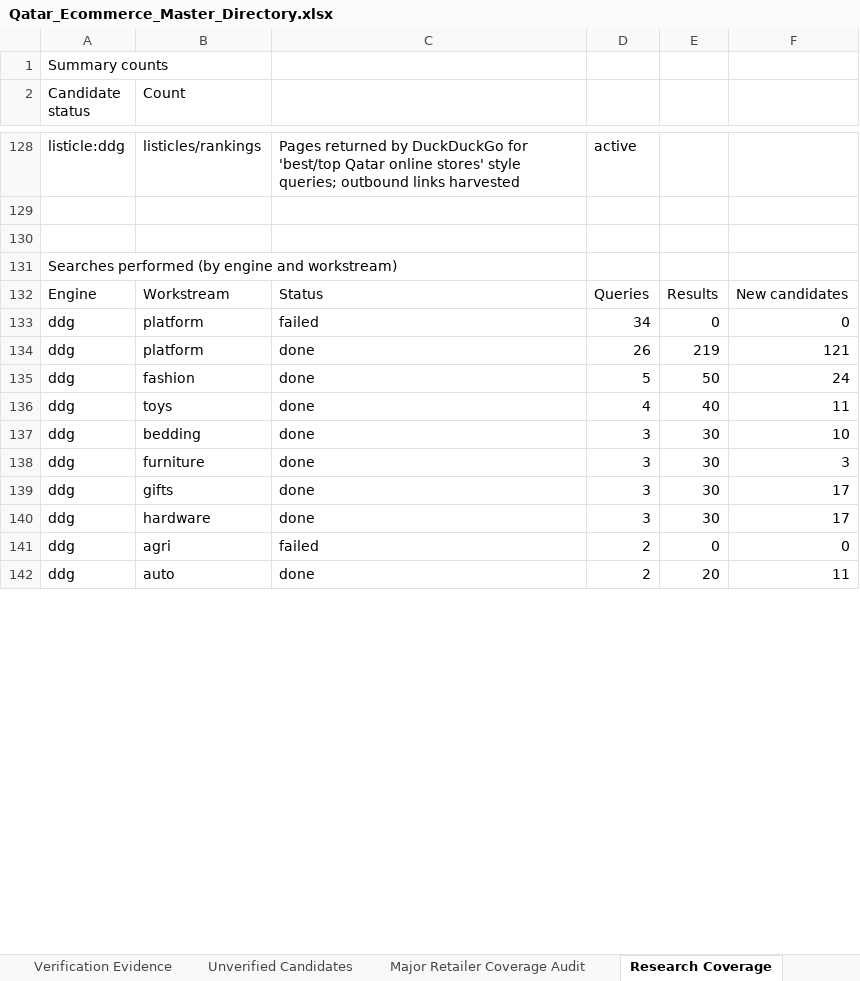
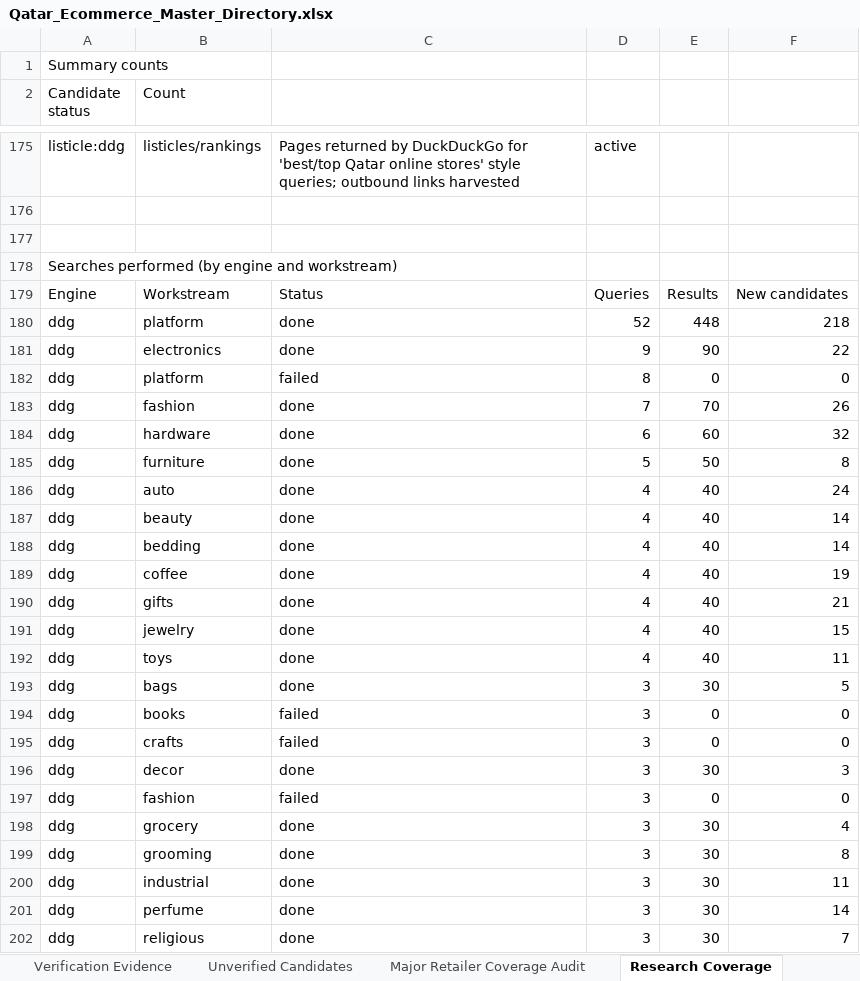
Before and after one commit to abaszeinn-beep/research, an Excel workbook: markets/qatar/Qatar_Ecommerce_Master_Directory.xlsx, sheet Research Coverage, drawn as a sheet; only a part is shown, gaps mark what is left out; values as stored, in another font and other column widths than the file's, no borders; removed rows and columns are numbered as before the commit, all else as after; the diff covers the shown part only; the diff names each change by its address in the sheet, - before the commit and + after, or states it on an @@ line.

```diff
--- a/markets/qatar/Qatar_Ecommerce_Master_Directory.xlsx (sheet Research Coverage)
+++ b/markets/qatar/Qatar_Ecommerce_Master_Directory.xlsx (sheet Research Coverage)
+row 180: ddg | platform | done | 52 | 448 | 218
+row 181: ddg | electronics | done | 9 | 90 | 22
-D182: 34
+D182: 8
-B183 (Count): platform
+B183 (Count): fashion
-D183: 26
+D183: 7
-E183: 219
+E183: 70
-F183: 121
+F183: 26
+row 184: ddg | hardware | done | 6 | 60 | 32
-B185 (Count): fashion
+B185 (Count): furniture
-F185: 24
+F185: 8
+row 186: ddg | auto | done | 4 | 40 | 24
+row 187: ddg | beauty | done | 4 | 40 | 14
+row 188: ddg | bedding | done | 4 | 40 | 14
+row 189: ddg | coffee | done | 4 | 40 | 19
+row 190: ddg | gifts | done | 4 | 40 | 21
+row 191: ddg | jewelry | done | 4 | 40 | 15
-B193 (Count): bedding
+B193 (Count): bags
-F193: 10
+F193: 5
+row 194: ddg | books | failed | 3 | 0 | 0
+row 195: ddg | crafts | failed | 3 | 0 | 0
-B196 (Count): furniture
+B196 (Count): decor
+row 197: ddg | fashion | failed | 3 | 0 | 0
-B198 (Count): gifts
+B198 (Count): grocery
-F198: 17
+F198: 4
-B199 (Count): hardware
+B199 (Count): grooming
-F199: 17
+F199: 8
-row 141: ddg | agri | failed | 2 | 0 | 0
-B200 (Count): auto
+B200 (Count): industrial
-D200: 2
+D200: 3
-E200: 20
+E200: 30
+row 201: ddg | perfume | done | 3 | 30 | 14
+row 202: ddg | religious | done | 3 | 30 | 7
```
Also changed, not shown: 94 added rows, 47 removed rows and 146 edited cells elsewhere in this sheet, sheet Unverified Candidates, sheet Verification Evidence, sheet Major Retailer Coverage Audit, sheet Master Directory, 12 other files.
